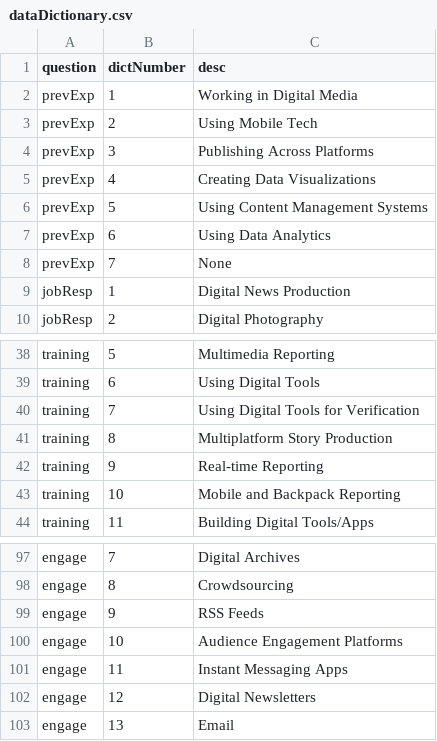
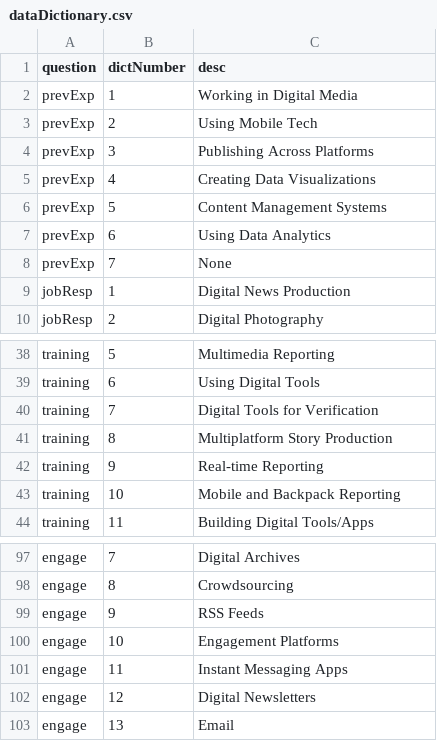
Before and after one commit to GoogleTrends/icfj, a CSV file: assets/data/dataDictionary.csv, drawn as a sheet; only a part is shown, gaps mark what is left out; the diff covers the shown part only.

```diff
--- a/assets/data/dataDictionary.csv
+++ b/assets/data/dataDictionary.csv
@@ -5,3 +5,3 @@ prevExp,3,Publishing Across Platforms
 prevExp,4,Creating Data Visualizations
-prevExp,5,Using Content Management Systems
+prevExp,5,Content Management Systems
 prevExp,6,Using Data Analytics
@@ -39,3 +39,3 @@ training,5,Multimedia Reporting
 training,6,Using Digital Tools
-training,7,Using Digital Tools for Verification
+training,7,Digital Tools for Verification
 training,8,Multiplatform Story Production
@@ -99,3 +99,3 @@ engage,8,Crowdsourcing
 engage,9,RSS Feeds
-engage,10,Audience Engagement Platforms
+engage,10,Engagement Platforms
 engage,11,Instant Messaging Apps
```
Also changed, not shown: 1 added row and 20 edited cells elsewhere in this file, 5 other files.
